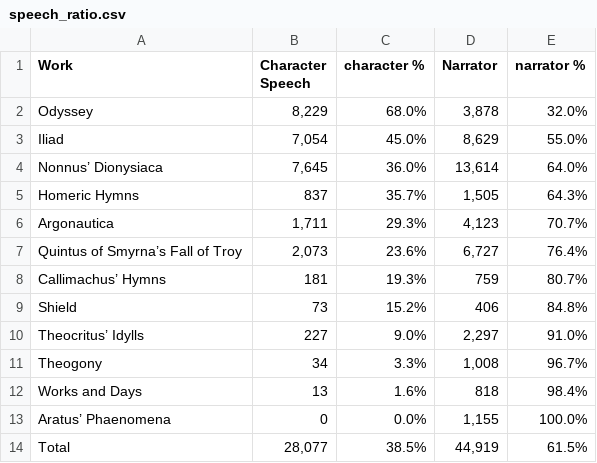
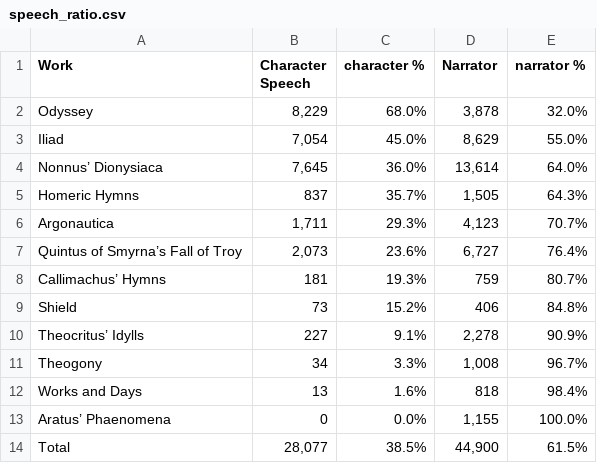
Before and after one commit to sasansom/breaking-hermanns-bridge, a CSV file: speech_ratio.csv, drawn as a sheet.

```diff
--- a/speech_ratio.csv
+++ b/speech_ratio.csv
@@ -9,3 +9,3 @@ Callimachus’ Hymns,181,19.3%,759,80.7%
 Shield,73,15.2%,406,84.8%
-Theocritus’ Idylls,227,9.0%,"2,297",91.0%
+Theocritus’ Idylls,227,9.1%,"2,278",90.9%
 Theogony,34,3.3%,"1,008",96.7%
@@ -13,2 +13,2 @@ Works and Days,13,1.6%,818,98.4%
 Aratus’ Phaenomena,0,0.0%,"1,155",100.0%
-Total,"28,077",38.5%,"44,919",61.5%
+Total,"28,077",38.5%,"44,900",61.5%
```
Also changed, not shown: break_rates.csv, break_rates_by_book.csv, 5 other files.
